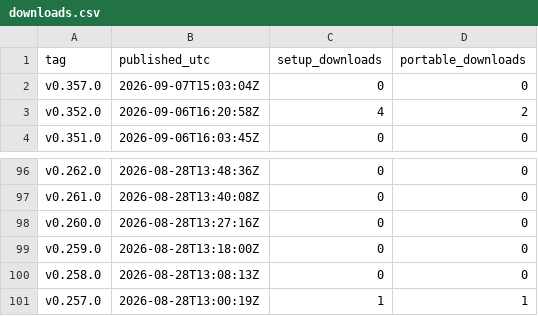
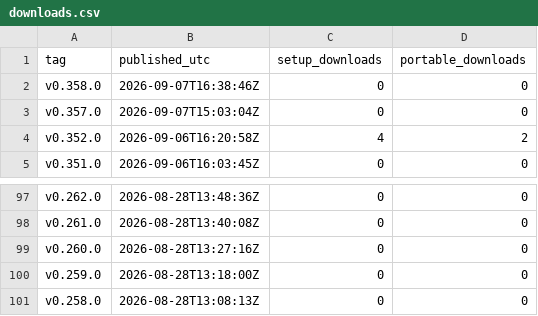
Before and after one commit to sunwoo1global-glitch/kotu-promo, a CSV file: report/downloads.csv, drawn as a sheet; only a part is shown, gaps mark what is left out; removed rows and columns are numbered as before the commit, all else as after; the diff names each change by its address in the sheet, - before the commit and + after, or states it on an @@ line.

```diff
--- a/report/downloads.csv
+++ b/report/downloads.csv
+row 2: v0.358.0 | 2026-09-07T16:38:46Z | 0 | 0
-row 101: v0.257.0 | 2026-08-28T13:00:19Z | 1 | 1
```
Also changed, not shown: promo_out/generation_log.csv, 3 other files.
